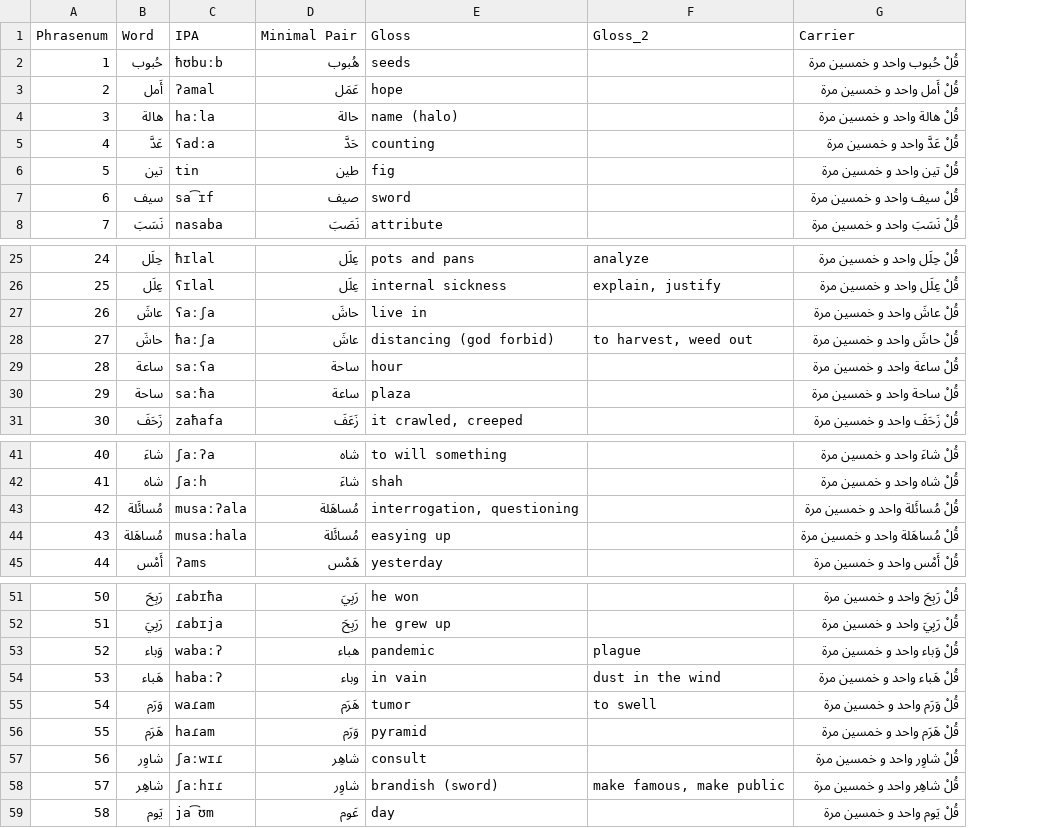
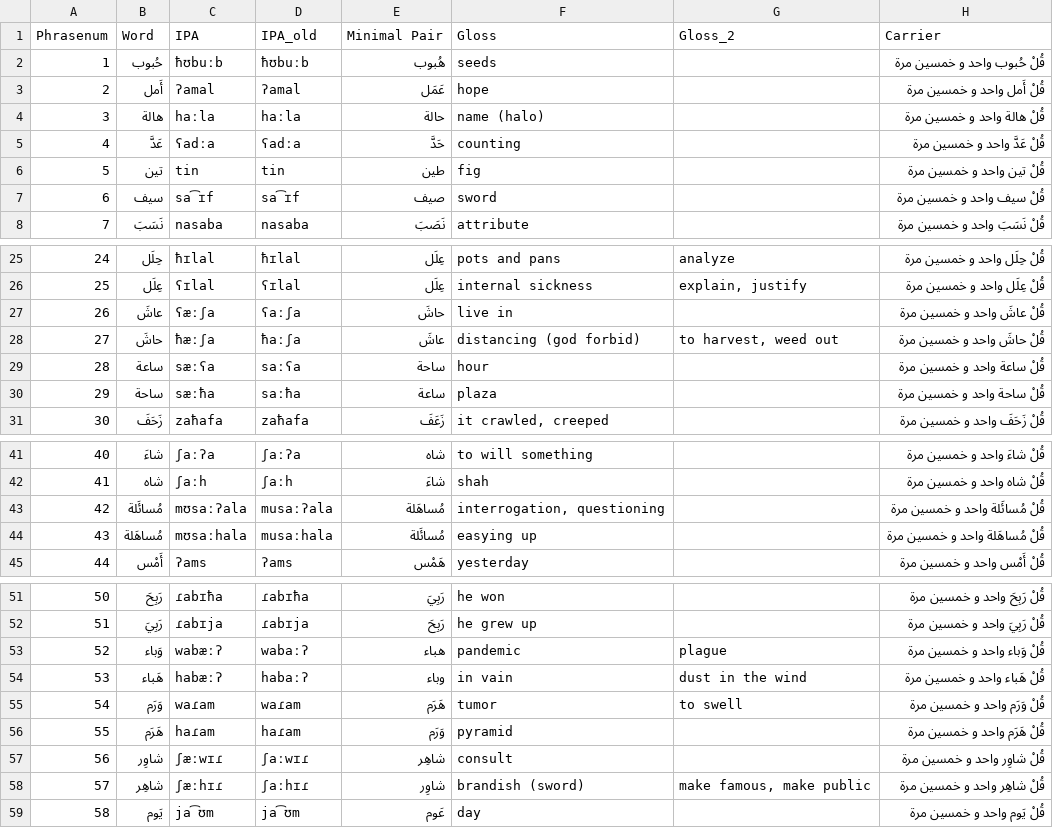
Before and after one commit to benebular/pharylary, a CSV file: PharyLary Stimuli - pharylary2.csv, drawn as a sheet; only a part is shown, gaps mark what is left out; the diff covers the shown part only; the diff names each change by its address in the sheet, - before the commit and + after, or states it on an @@ line.

```diff
--- a/PharyLary Stimuli - pharylary2.csv
+++ b/PharyLary Stimuli - pharylary2.csv
+column D (IPA_old), rows 2-8: ħʊbuːb | ʔamal | haːla | ʕadːa | tin | sa͡ɪf | nasaba; rows 25-31: ħɪlal | ʕɪlal | ʕaːʃa | ħaːʃa | saːʕa | saːħa | zaħafa; rows 41-45: ʃaːʔa | ʃaːh | musaːʔala | musaːhala | ʔams; rows 51-59: ɾabɪħa | ɾabɪja | wabaːʔ | habaːʔ | waɾam | haɾam | ʃaːwɪɾ | ʃaːhɪɾ | ja͡ʊm
-C27 (IPA): ʕaːʃa
+C27 (IPA): ʕæːʃa
-C28 (IPA): ħaːʃa
+C28 (IPA): ħæːʃa
-C29 (IPA): saːʕa
+C29 (IPA): sæːʕa
-C30 (IPA): saːħa
+C30 (IPA): sæːħa
-C43 (IPA): musaːʔala
+C43 (IPA): mʊsaːʔala
-C44 (IPA): musaːhala
+C44 (IPA): mʊsaːhala
-C53 (IPA): wabaːʔ
+C53 (IPA): wabæːʔ
-C54 (IPA): habaːʔ
+C54 (IPA): habæːʔ
-C57 (IPA): ʃaːwɪɾ
+C57 (IPA): ʃæːwɪɾ
-C58 (IPA): ʃaːhɪɾ
+C58 (IPA): ʃæːhɪɾ
```
Also changed, not shown: 3 added rows and 25 edited cells elsewhere in this file, 3 other files.
